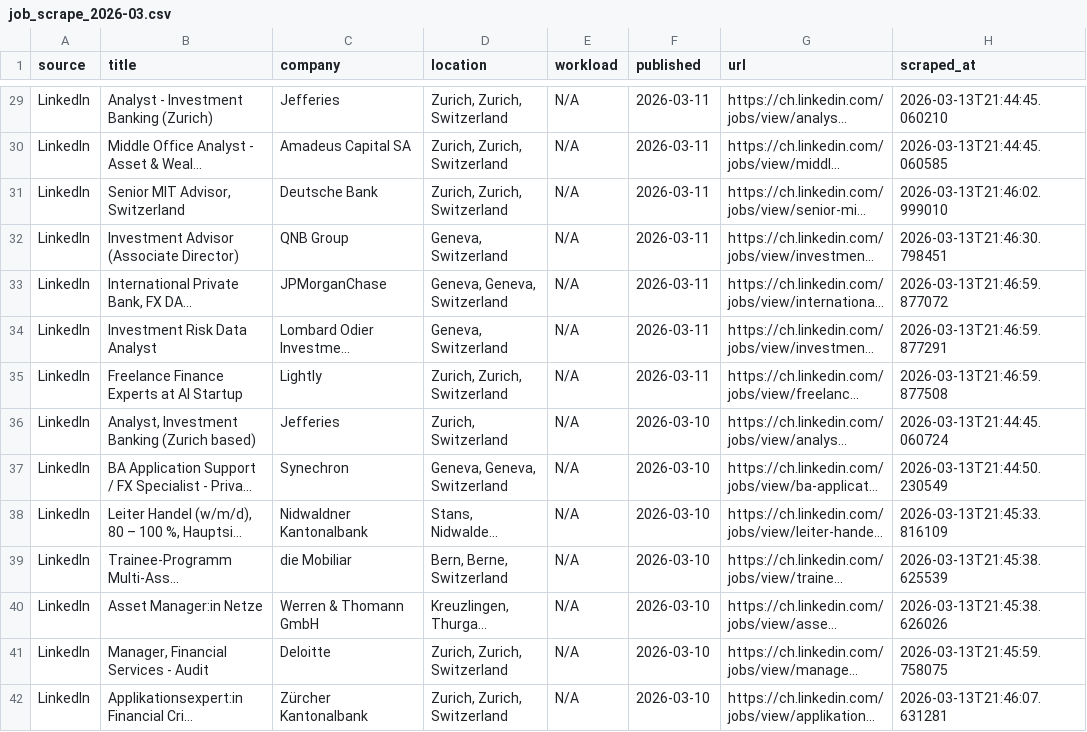
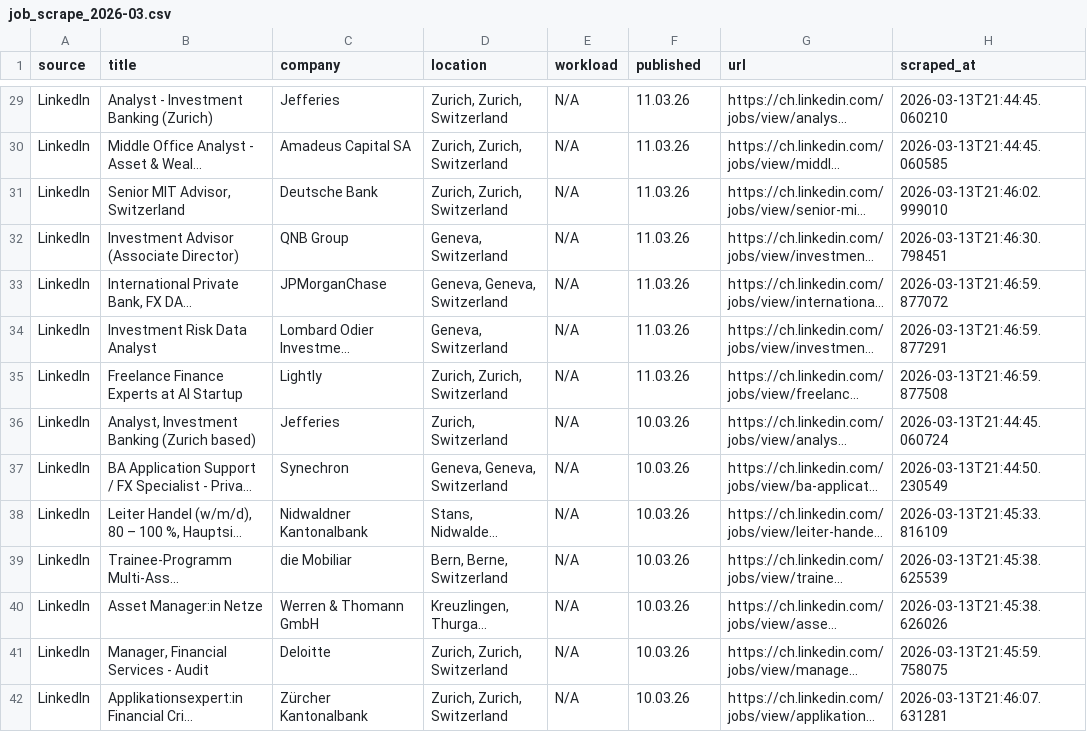
Before and after one commit to hartmann-account/job-scraper, a CSV file: output/job_scrape_2026-03.csv, drawn as a sheet; only a part is shown, gaps mark what is left out; long unchanged cells end in …; the diff covers the shown part only; the diff names each change by its address in the sheet, - before the commit and + after, or states it on an @@ line.

```diff
--- a/output/job_scrape_2026-03.csv
+++ b/output/job_scrape_2026-03.csv
-F29:F35 (published): 2026-03-11
+F29:F35 (published): 11.03.26
-F36:F42 (published): 2026-03-10
+F36:F42 (published): 10.03.26
```
Also changed, not shown: 156 edited cells elsewhere in this file, 1 other file.
